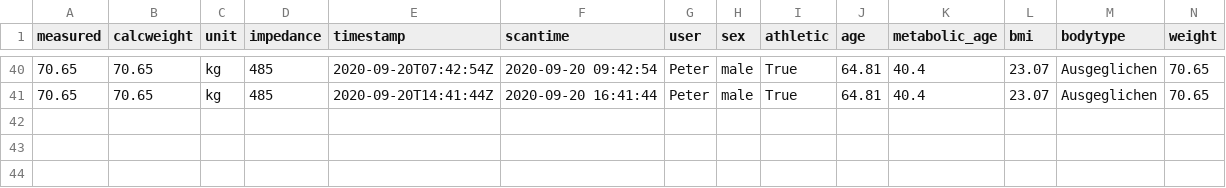
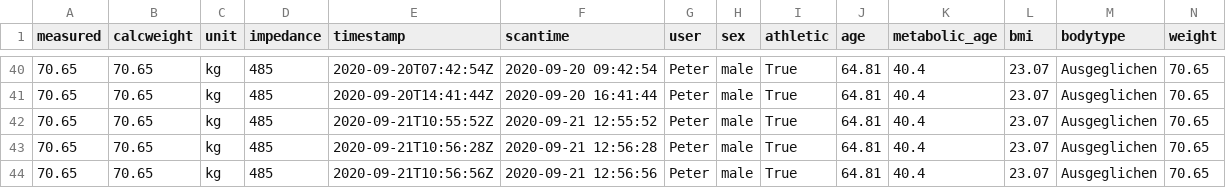
Before and after one commit to zibous/ha-miscale2, a CSV file: data/2020-09-Peter.csv, drawn as a sheet; only a part is shown, gaps mark what is left out; rows hold the shown columns only; the diff names each change by its address in the sheet, - before the commit and + after, or states it on an @@ line.

```diff
--- a/data/2020-09-Peter.csv
+++ b/data/2020-09-Peter.csv
+row 42: 70.65 | 70.65 | kg | 485 | 2020-09-21T10:55:52Z | 2020-09-21 12:55:52 | Peter | male | True | 64.81 | 40.4 | 23.07 | Ausgeglichen | 70.65
+row 43: 70.65 | 70.65 | kg | 485 | 2020-09-21T10:56:28Z | 2020-09-21 12:56:28 | Peter | male | True | 64.81 | 40.4 | 23.07 | Ausgeglichen | 70.65
+row 44: 70.65 | 70.65 | kg | 485 | 2020-09-21T10:56:56Z | 2020-09-21 12:56:56 | Peter | male | True | 64.81 | 40.4 | 23.07 | Ausgeglichen | 70.65
```
Also changed, not shown: 6 other files.
